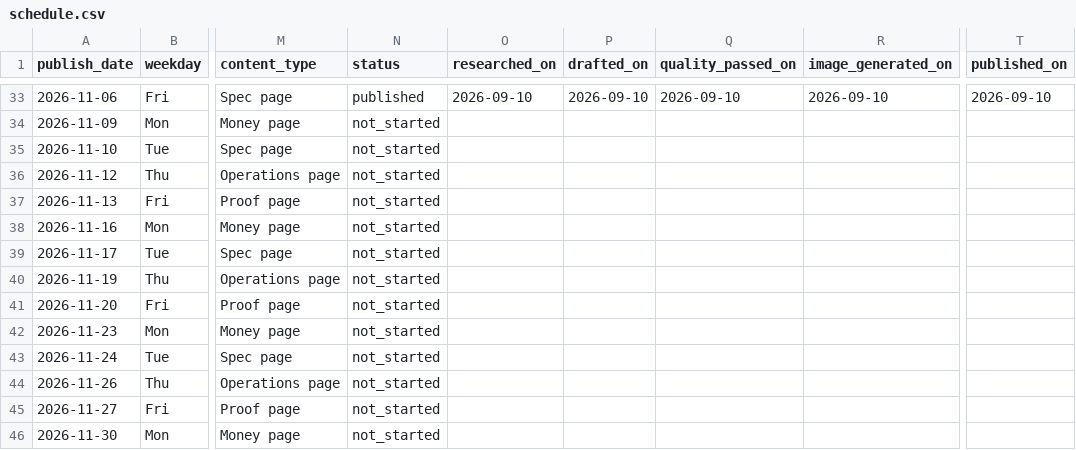
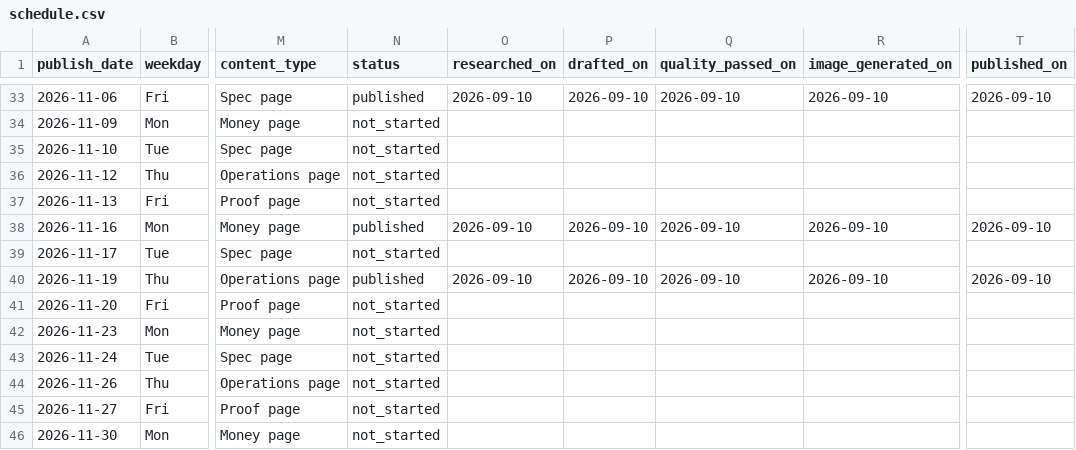
Before and after one commit to Lyric71/hubstudio, a CSV file: editorial/schedule.csv, drawn as a sheet; only a part is shown, gaps mark what is left out; the diff names each change by its address in the sheet, - before the commit and + after, or states it on an @@ line.

```diff
--- a/editorial/schedule.csv
+++ b/editorial/schedule.csv
-N38 (status): not_started
+N38 (status): published
-O38 (researched_on): (empty)
+O38 (researched_on): 2026-09-10
-P38 (drafted_on): (empty)
+P38 (drafted_on): 2026-09-10
-Q38 (quality_passed_on): (empty)
+Q38 (quality_passed_on): 2026-09-10
-R38 (image_generated_on): (empty)
+R38 (image_generated_on): 2026-09-10
-T38 (published_on): (empty)
+T38 (published_on): 2026-09-10
-N40 (status): not_started
+N40 (status): published
-O40 (researched_on): (empty)
+O40 (researched_on): 2026-09-10
-P40 (drafted_on): (empty)
+P40 (drafted_on): 2026-09-10
-Q40 (quality_passed_on): (empty)
+Q40 (quality_passed_on): 2026-09-10
-R40 (image_generated_on): (empty)
+R40 (image_generated_on): 2026-09-10
-T40 (published_on): (empty)
+T40 (published_on): 2026-09-10
```
Also changed, not shown: 12 other files.
